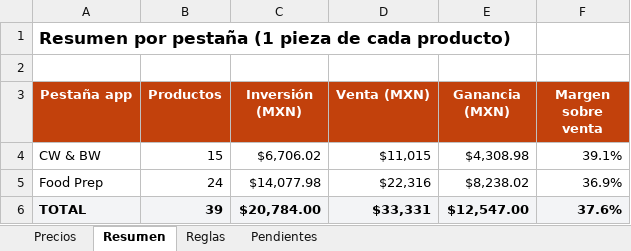
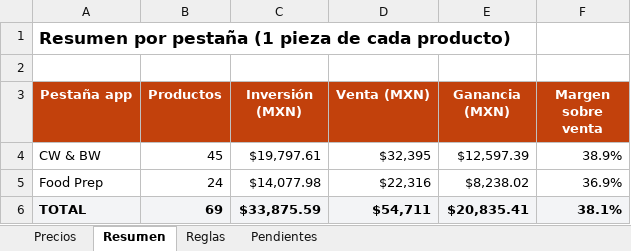
Before and after one commit to cassatoblack03-art/automatizacion-, an Excel workbook: catalogo-cocina/salida/precios_internos_cocina.xlsx, sheet Resumen, drawn as a sheet; values as stored, in another font and other column widths than the file's, no borders; the diff names each change by its address in the sheet, - before the commit and + after, or states it on an @@ line.

```diff
--- a/catalogo-cocina/salida/precios_internos_cocina.xlsx (sheet Resumen)
+++ b/catalogo-cocina/salida/precios_internos_cocina.xlsx (sheet Resumen)
-B4 (Productos): 15
+B4 (Productos): 45
-C4 (Inversión (MXN)): $6,706.02
+C4 (Inversión (MXN)): $19,797.61
-D4 (Venta (MXN)): $11,015
+D4 (Venta (MXN)): $32,395
-E4 (Ganancia (MXN)): $4,308.98
+E4 (Ganancia (MXN)): $12,597.39
-F4 (Margen sobre venta): 39.1%
+F4 (Margen sobre venta): 38.9%
-B6 (Productos): 39
+B6 (Productos): 69
-C6 (Inversión (MXN)): $20,784.00
+C6 (Inversión (MXN)): $33,875.59
-D6 (Venta (MXN)): $33,331
+D6 (Venta (MXN)): $54,711
-E6 (Ganancia (MXN)): $12,547.00
+E6 (Ganancia (MXN)): $20,835.41
-F6 (Margen sobre venta): 37.6%
+F6 (Margen sobre venta): 38.1%
```
Also changed, not shown: sheet Precios, formulas that keep their value, 8 other files.
